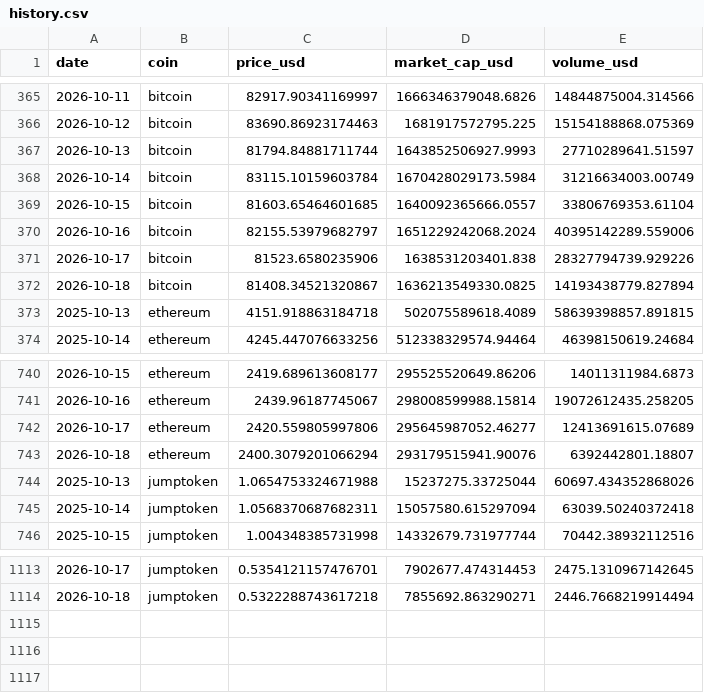
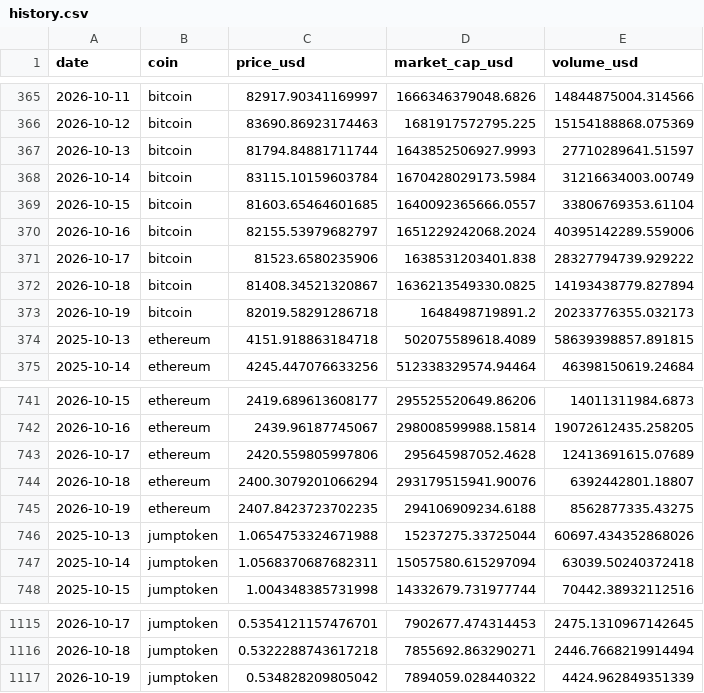
Before and after one commit to Gafardauda/crypto-market-tracker, a CSV file: data/history.csv, drawn as a sheet; only a part is shown, gaps mark what is left out.

Commit message:
data: market update 2026-10-19

```diff
--- a/data/history.csv
+++ b/data/history.csv
@@ -370,4 +370,5 @@ date,coin,price_usd,market_cap_usd,volume_usd
 2026-10-16,bitcoin,82155.53979682797,1651229242068.2024,40395142289.559006
-2026-10-17,bitcoin,81523.6580235906,1638531203401.838,28327794739.929226
+2026-10-17,bitcoin,81523.6580235906,1638531203401.838,28327794739.929222
 2026-10-18,bitcoin,81408.34521320867,1636213549330.0825,14193438779.827894
+2026-10-19,bitcoin,82019.58291286718,1648498719891.2,20233776355.032173
 2025-10-13,ethereum,4151.918863184718,502075589618.4089,58639398857.891815
@@ -741,4 +742,5 @@ date,coin,price_usd,market_cap_usd,volume_usd
 2026-10-16,ethereum,2439.96187745067,298008599988.15814,19072612435.258205
-2026-10-17,ethereum,2420.559805997806,295645987052.46277,12413691615.07689
+2026-10-17,ethereum,2420.559805997806,295645987052.4628,12413691615.07689
 2026-10-18,ethereum,2400.3079201066294,293179515941.90076,6392442801.18807
+2026-10-19,ethereum,2407.8423723702235,294106909234.6188,8562877335.43275
 2025-10-13,jumptoken,1.0654753324671988,15237275.33725044,60697.434352868026
@@ -1114 +1116,2 @@ date,coin,price_usd,market_cap_usd,volume_usd
 2026-10-18,jumptoken,0.5322288743617218,7855692.863290271,2446.7668219914494
+2026-10-19,jumptoken,0.534828209805042,7894059.028440322,4424.962849351339
```
Also changed, not shown: 4 other files.
